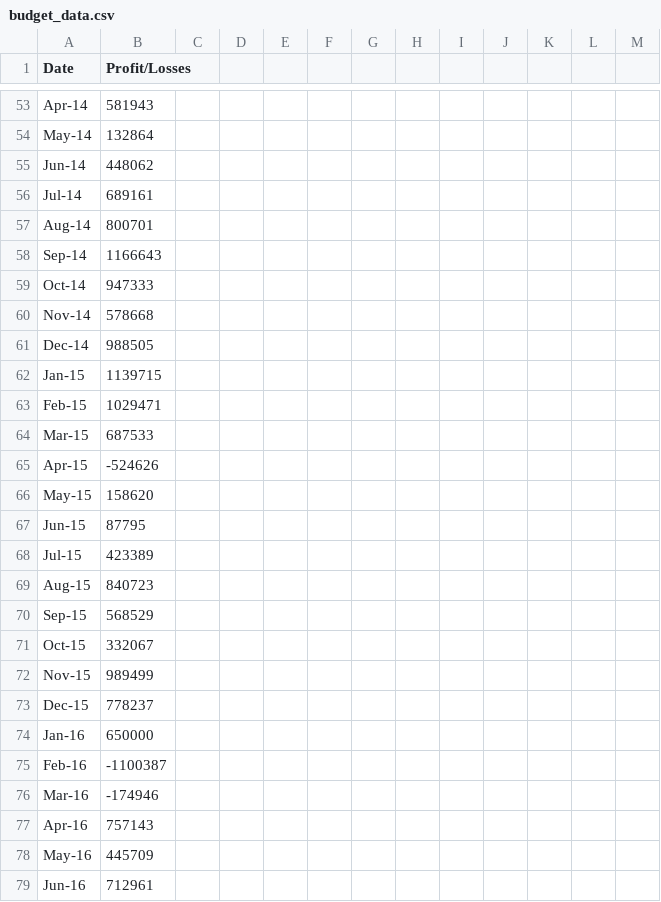
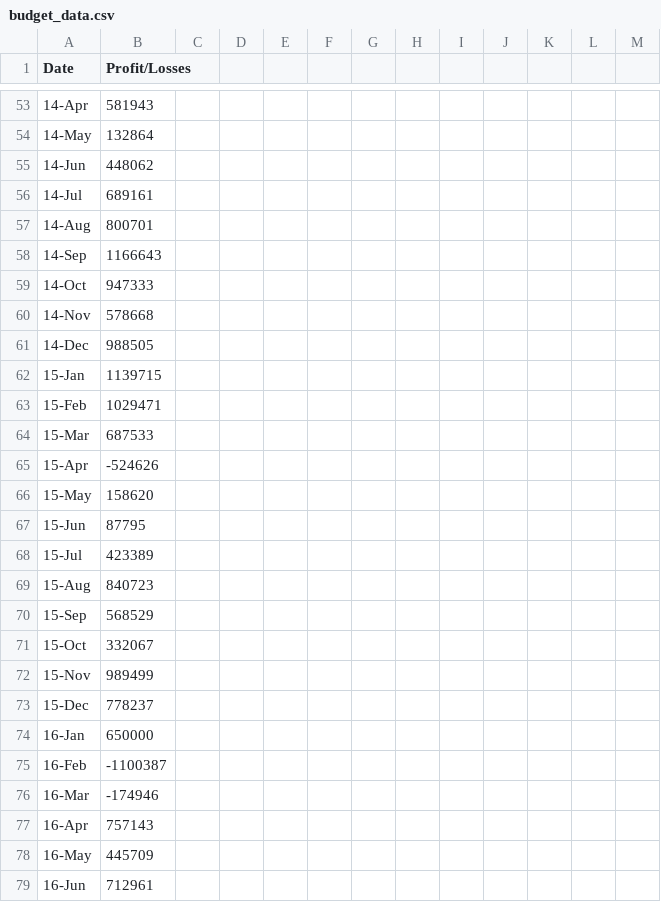
Before and after one commit to bregan78/python-challenge, a CSV file: PyBank/Resources/budget_data.csv, drawn as a sheet; only a part is shown, gaps mark what is left out; the diff covers the shown part only; the diff names each change by its address in the sheet, - before the commit and + after, or states it on an @@ line.

```diff
--- a/PyBank/Resources/budget_data.csv
+++ b/PyBank/Resources/budget_data.csv
-A53 (Date): Apr-14
+A53 (Date): 14-Apr
-A54 (Date): May-14
+A54 (Date): 14-May
-A55 (Date): Jun-14
+A55 (Date): 14-Jun
-A56 (Date): Jul-14
+A56 (Date): 14-Jul
-A57 (Date): Aug-14
+A57 (Date): 14-Aug
-A58 (Date): Sep-14
+A58 (Date): 14-Sep
-A59 (Date): Oct-14
+A59 (Date): 14-Oct
-A60 (Date): Nov-14
+A60 (Date): 14-Nov
-A61 (Date): Dec-14
+A61 (Date): 14-Dec
-A62 (Date): Jan-15
+A62 (Date): 15-Jan
-A63 (Date): Feb-15
+A63 (Date): 15-Feb
-A64 (Date): Mar-15
+A64 (Date): 15-Mar
-A65 (Date): Apr-15
+A65 (Date): 15-Apr
-A66 (Date): May-15
+A66 (Date): 15-May
-A67 (Date): Jun-15
+A67 (Date): 15-Jun
-A68 (Date): Jul-15
+A68 (Date): 15-Jul
-A69 (Date): Aug-15
+A69 (Date): 15-Aug
-A70 (Date): Sep-15
+A70 (Date): 15-Sep
-A71 (Date): Oct-15
+A71 (Date): 15-Oct
-A72 (Date): Nov-15
+A72 (Date): 15-Nov
-A73 (Date): Dec-15
+A73 (Date): 15-Dec
-A74 (Date): Jan-16
+A74 (Date): 16-Jan
-A75 (Date): Feb-16
+A75 (Date): 16-Feb
-A76 (Date): Mar-16
+A76 (Date): 16-Mar
-A77 (Date): Apr-16
+A77 (Date): 16-Apr
-A78 (Date): May-16
+A78 (Date): 16-May
-A79 (Date): Jun-16
+A79 (Date): 16-Jun
```
Also changed, not shown: 67 edited cells elsewhere in this file, 6 other files.
